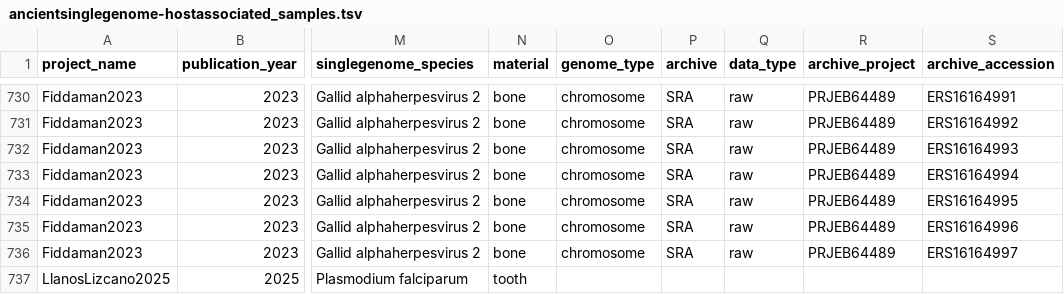
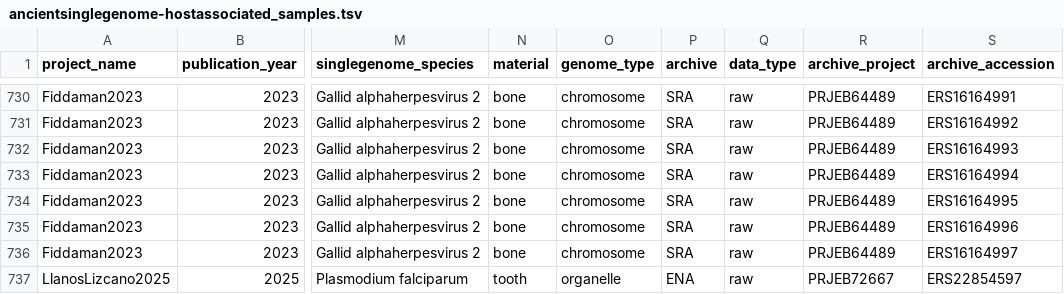
Before and after one commit to SPAAM-community/AncientMetagenomeDir, a TSV file: ancientsinglegenome-hostassociated/samples/ancientsinglegenome-hostassociated_samples.tsv, drawn as a sheet; only a part is shown, gaps mark what is left out; the diff names each change by its address in the sheet, - before the commit and + after, or states it on an @@ line.

Commit message:
update_table

```diff
--- a/ancientsinglegenome-hostassociated/samples/ancientsinglegenome-hostassociated_samples.tsv
+++ b/ancientsinglegenome-hostassociated/samples/ancientsinglegenome-hostassociated_samples.tsv
-O737 (genome_type): (empty)
+O737 (genome_type): organelle
-P737 (archive): (empty)
+P737 (archive): ENA
-Q737 (data_type): (empty)
+Q737 (data_type): raw
-R737 (archive_project): (empty)
+R737 (archive_project): PRJEB72667
-S737 (archive_accession): (empty)
+S737 (archive_accession): ERS22854597
```
